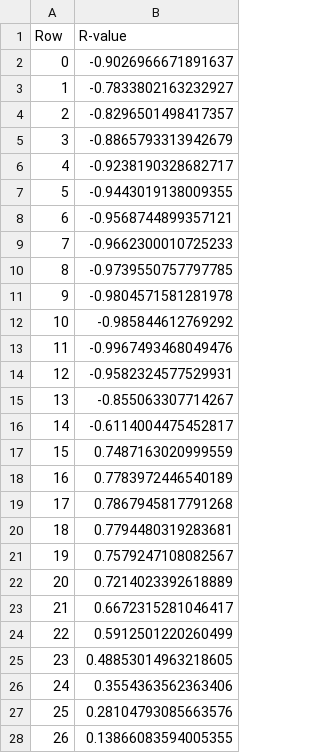
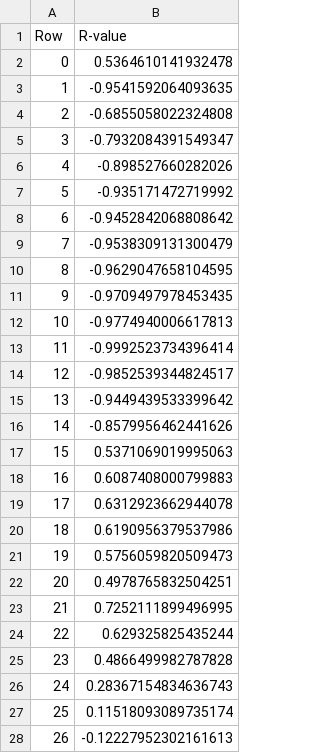
Before and after one commit to meiannnnn/coe-final-project, a CSV file: strain_rate_calibration/student2/R_values_Tmp298.15_RD.csv, drawn as a sheet; only a part is shown; the diff covers the shown part only.

```diff
--- a/strain_rate_calibration/student2/R_values_Tmp298.15_RD.csv
+++ b/strain_rate_calibration/student2/R_values_Tmp298.15_RD.csv
@@ -1,28 +1,28 @@
 Row,R-value
-0,-0.9026966671891637
-1,-0.7833802163232927
-2,-0.8296501498417357
-3,-0.8865793313942679
-4,-0.9238190328682717
-5,-0.9443019138009355
-6,-0.9568744899357121
-7,-0.9662300010725233
-8,-0.9739550757797785
-9,-0.9804571581281978
-10,-0.985844612769292
-11,-0.9967493468049476
-12,-0.9582324577529931
-13,-0.855063307714267
-14,-0.6114004475452817
-15,0.7487163020999559
-16,0.7783972446540189
-17,0.7867945817791268
-18,0.7794480319283681
-19,0.7579247108082567
-20,0.7214023392618889
-21,0.6672315281046417
-22,0.5912501220260499
-23,0.48853014963218605
-24,0.3554363562363406
-25,0.28104793085663576
-26,0.13866083594005355
+0,0.5364610141932478
+1,-0.9541592064093635
+2,-0.6855058022324808
+3,-0.7932084391549347
+4,-0.898527660282026
+5,-0.935171472719992
+6,-0.9452842068808642
+7,-0.9538309131300479
+8,-0.9629047658104595
+9,-0.9709497978453435
+10,-0.9774940006617813
+11,-0.9992523734396414
+12,-0.9852539344824517
+13,-0.9449439533399642
+14,-0.8579956462441626
+15,0.5371069019995063
+16,0.6087408000799883
+17,0.6312923662944078
+18,0.6190956379537986
+19,0.5756059820509473
+20,0.4978765832504251
+21,0.7252111899496995
+22,0.629325825435244
+23,0.4866499982787828
+24,0.28367154834636743
+25,0.11518093089735174
+26,-0.12227952302161613
```
Also changed, not shown: 58 edited cells elsewhere in this file, strain_rate_calibration/student2/Fitted_Parameters_Tmp373.15_RD.csv, strain_rate_calibration/student2/Fitted_Parameters_Tmp473.15_RD.csv, 8 other files.
